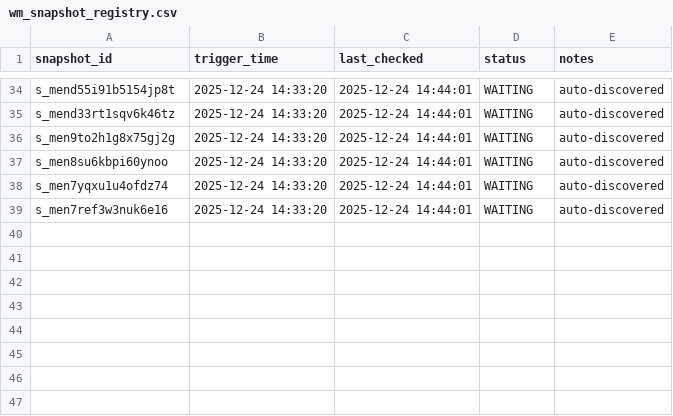
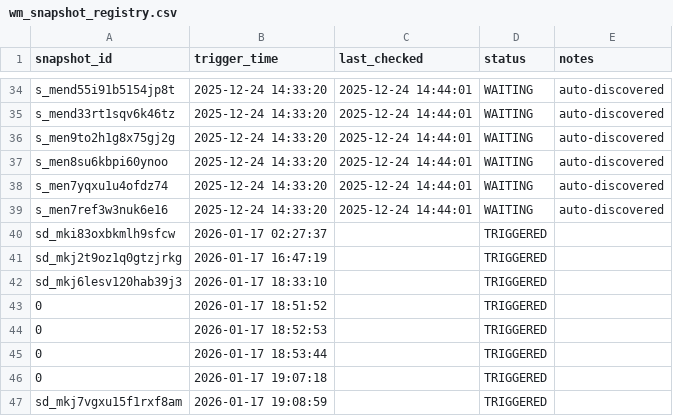
Before and after one commit to cmtix/Alaska_Food, a CSV file: DATA_PULL_SCRIPTS/WM/wm_snapshot_registry.csv, drawn as a sheet; only a part is shown, gaps mark what is left out.

```diff
--- a/DATA_PULL_SCRIPTS/WM/wm_snapshot_registry.csv
+++ b/DATA_PULL_SCRIPTS/WM/wm_snapshot_registry.csv
@@ -39 +39,9 @@ s_men7yqxu1u4ofdz74,2025-12-24 14:33:20,2025-12-24 14:44:01,WAITING,auto-discove
 s_men7ref3w3nuk6e16,2025-12-24 14:33:20,2025-12-24 14:44:01,WAITING,auto-discovered
+sd_mki83oxbkmlh9sfcw,2026-01-17 02:27:37,,TRIGGERED,
+sd_mkj2t9oz1q0gtzjrkg,2026-01-17 16:47:19,,TRIGGERED,
+sd_mkj6lesv120hab39j3,2026-01-17 18:33:10,,TRIGGERED,
+0,2026-01-17 18:51:52,,TRIGGERED,
+0,2026-01-17 18:52:53,,TRIGGERED,
+0,2026-01-17 18:53:44,,TRIGGERED,
+0,2026-01-17 19:07:18,,TRIGGERED,
+sd_mkj7vgxu15f1rxf8am,2026-01-17 19:08:59,,TRIGGERED,
```
Also changed, not shown: 49 other files.
